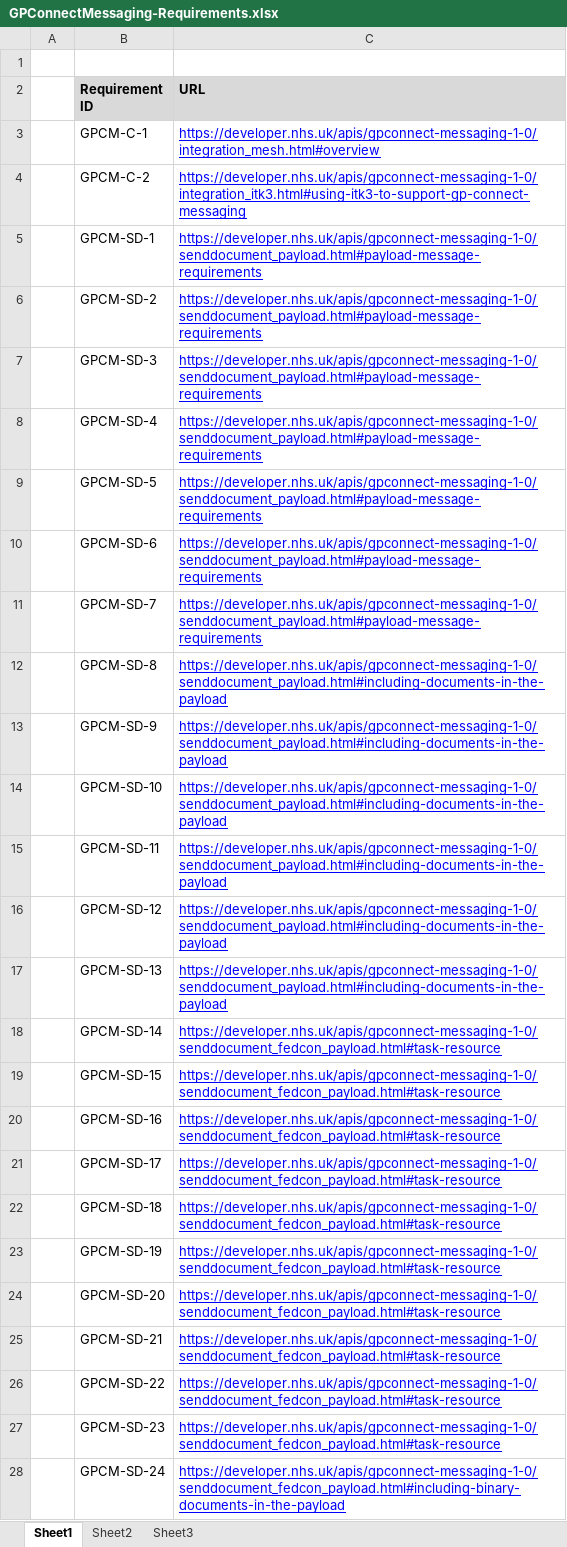
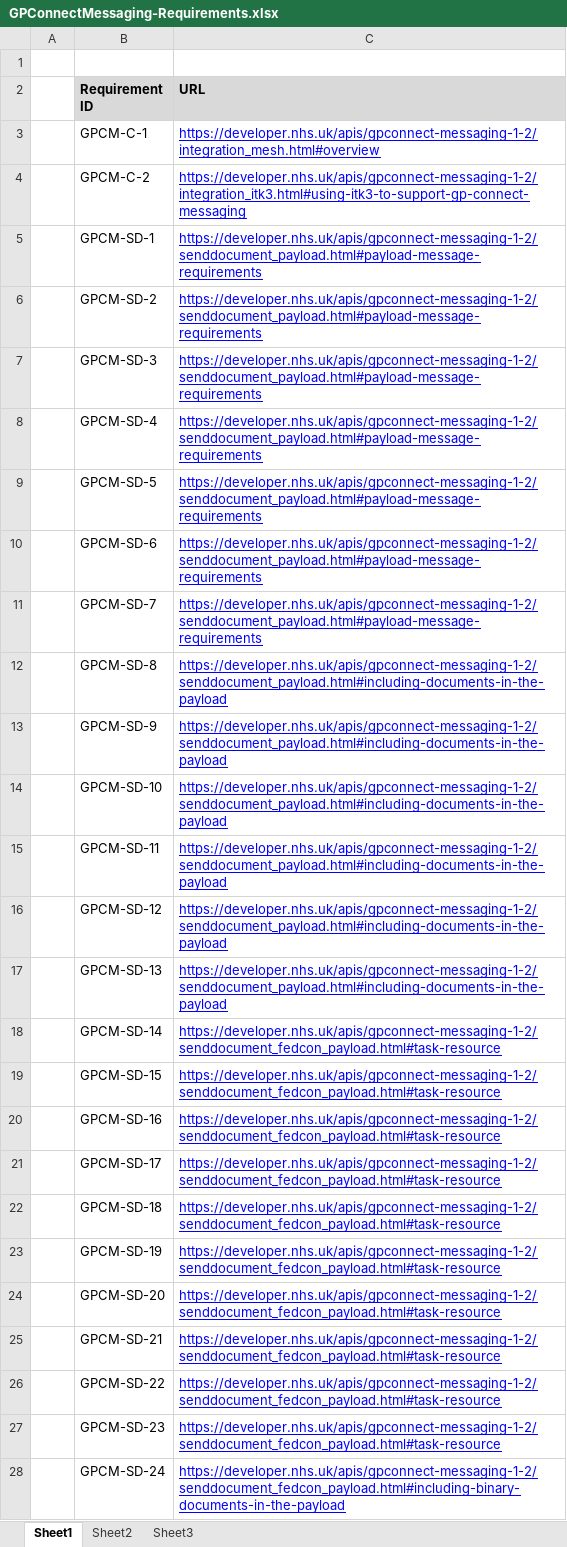
Before and after one commit to nhsconnect/gpconnect-messaging, an Excel workbook: downloads/GPConnectMessaging-Requirements.xlsx, sheet Sheet1, drawn as a sheet; only a part is shown; values as stored, in another font and other column widths than the file's, no borders; the diff covers the shown part only; the diff names each change by its address in the sheet, - before the commit and + after, or states it on an @@ line.

```diff
--- a/downloads/GPConnectMessaging-Requirements.xlsx (sheet Sheet1)
+++ b/downloads/GPConnectMessaging-Requirements.xlsx (sheet Sheet1)
-C3 (URL): https://developer.nhs.uk/apis/gpconnect-messaging-1-0/integration_mesh.html#overview
+C3 (URL): https://developer.nhs.uk/apis/gpconnect-messaging-1-2/integration_mesh.html#overview
-C4 (URL): https://developer.nhs.uk/apis/gpconnect-messaging-1-0/integration_itk3.html#using-itk3-to-support-gp-connect-messaging
+C4 (URL): https://developer.nhs.uk/apis/gpconnect-messaging-1-2/integration_itk3.html#using-itk3-to-support-gp-connect-messaging
-C5:C11 (URL): https://developer.nhs.uk/apis/gpconnect-messaging-1-0/senddocument_payload.html#payload-message-requirements
+C5:C11 (URL): https://developer.nhs.uk/apis/gpconnect-messaging-1-2/senddocument_payload.html#payload-message-requirements
-C12:C17 (URL): https://developer.nhs.uk/apis/gpconnect-messaging-1-0/senddocument_payload.html#including-documents-in-the-payload
+C12:C17 (URL): https://developer.nhs.uk/apis/gpconnect-messaging-1-2/senddocument_payload.html#including-documents-in-the-payload
-C18:C27 (URL): https://developer.nhs.uk/apis/gpconnect-messaging-1-0/senddocument_fedcon_payload.html#task-resource
+C18:C27 (URL): https://developer.nhs.uk/apis/gpconnect-messaging-1-2/senddocument_fedcon_payload.html#task-resource
-C28 (URL): https://developer.nhs.uk/apis/gpconnect-messaging-1-0/senddocument_fedcon_payload.html#including-binary-documents-in-the-payload
+C28 (URL): https://developer.nhs.uk/apis/gpconnect-messaging-1-2/senddocument_fedcon_payload.html#including-binary-documents-in-the-payload
```
Also changed, not shown: 4 added rows and 53 edited cells elsewhere in this sheet, 3 other files.
